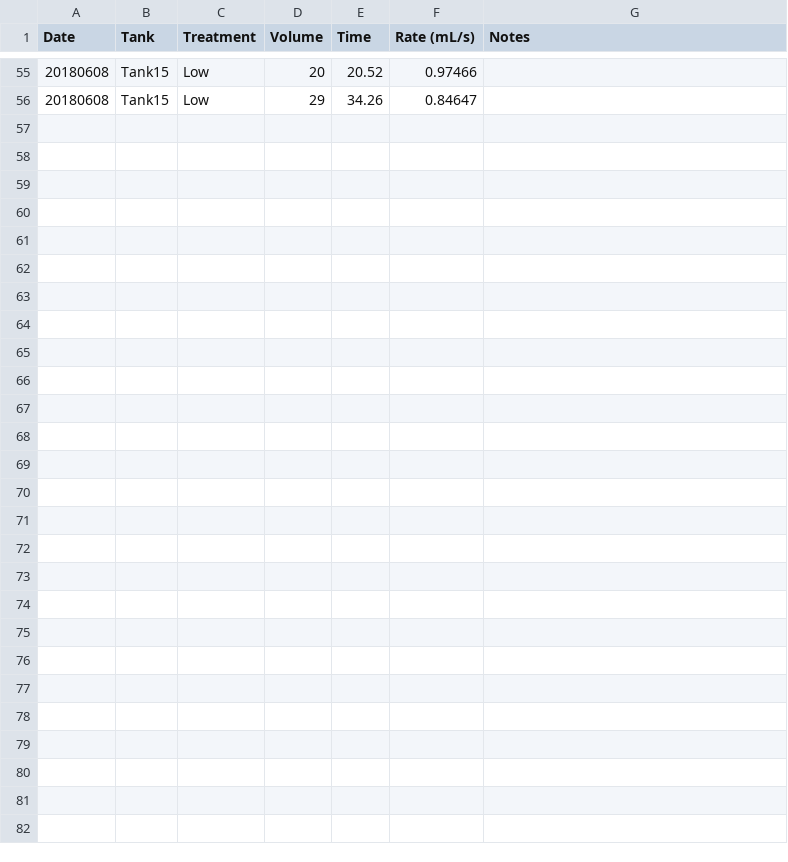
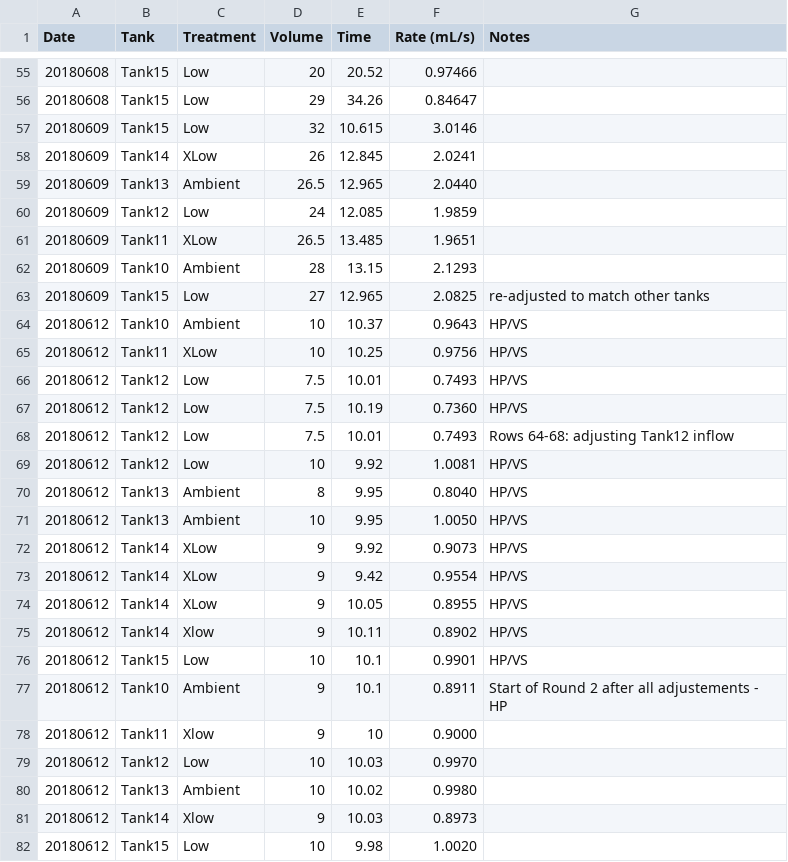
Before and after one commit to hputnam/BioMin_HIS, a CSV file: RAnalysis/Data/Flow_Rates.csv, drawn as a sheet; only a part is shown, gaps mark what is left out; the diff names each change by its address in the sheet, - before the commit and + after, or states it on an @@ line.

Commit message:
Update Flow_Rates.csv

```diff
--- a/RAnalysis/Data/Flow_Rates.csv
+++ b/RAnalysis/Data/Flow_Rates.csv
+row 57: 20180609 | Tank15 | Low | 32 | 10.615 | 3.0146
+row 58: 20180609 | Tank14 | XLow | 26 | 12.845 | 2.0241
+row 59: 20180609 | Tank13 | Ambient | 26.5 | 12.965 | 2.0440
+row 60: 20180609 | Tank12 | Low | 24 | 12.085 | 1.9859
+row 61: 20180609 | Tank11 | XLow | 26.5 | 13.485 | 1.9651
+row 62: 20180609 | Tank10 | Ambient | 28 | 13.15 | 2.1293
+row 63: 20180609 | Tank15 | Low | 27 | 12.965 | 2.0825 | re-adjusted to match other tanks
+row 64: 20180612 | Tank10 | Ambient | 10 | 10.37 | 0.9643 | HP/VS
+row 65: 20180612 | Tank11 | XLow | 10 | 10.25 | 0.9756 | HP/VS
+row 66: 20180612 | Tank12 | Low | 7.5 | 10.01 | 0.7493 | HP/VS
+row 67: 20180612 | Tank12 | Low | 7.5 | 10.19 | 0.7360 | HP/VS
+row 68: 20180612 | Tank12 | Low | 7.5 | 10.01 | 0.7493 | Rows 64-68: adjusting Tank12 inflow
+row 69: 20180612 | Tank12 | Low | 10 | 9.92 | 1.0081 | HP/VS
+row 70: 20180612 | Tank13 | Ambient | 8 | 9.95 | 0.8040 | HP/VS
+row 71: 20180612 | Tank13 | Ambient | 10 | 9.95 | 1.0050 | HP/VS
+row 72: 20180612 | Tank14 | XLow | 9 | 9.92 | 0.9073 | HP/VS
+row 73: 20180612 | Tank14 | XLow | 9 | 9.42 | 0.9554 | HP/VS
+row 74: 20180612 | Tank14 | XLow | 9 | 10.05 | 0.8955 | HP/VS
+row 75: 20180612 | Tank14 | Xlow | 9 | 10.11 | 0.8902 | HP/VS
+row 76: 20180612 | Tank15 | Low | 10 | 10.1 | 0.9901 | HP/VS
+row 77: 20180612 | Tank10 | Ambient | 9 | 10.1 | 0.8911 | Start of Round 2 after all adjustements - HP
+row 78: 20180612 | Tank11 | Xlow | 9 | 10 | 0.9000
+row 79: 20180612 | Tank12 | Low | 10 | 10.03 | 0.9970
+row 80: 20180612 | Tank13 | Ambient | 10 | 10.02 | 0.9980
+row 81: 20180612 | Tank14 | Xlow | 9 | 10.03 | 0.8973
+row 82: 20180612 | Tank15 | Low | 10 | 9.98 | 1.0020
```
